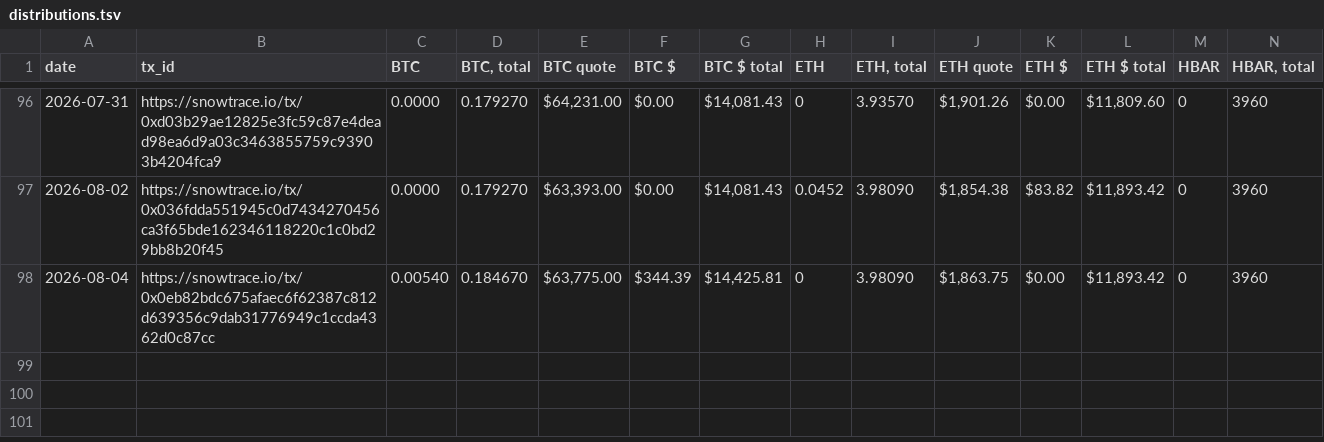
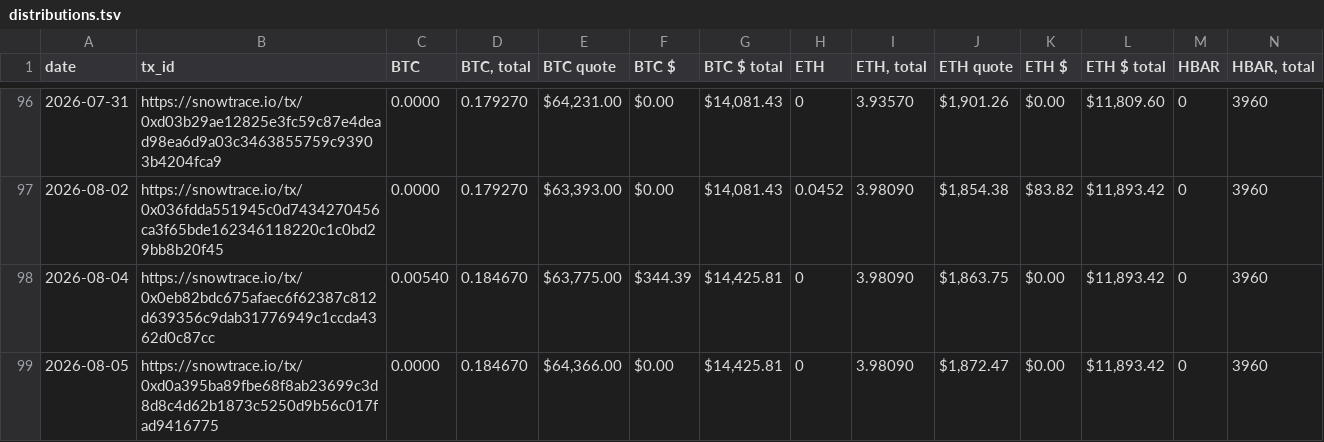
Before and after one commit to pivoteur/pivoteur.github.io, a TSV file: data/distributions.tsv, drawn as a sheet; only a part is shown, gaps mark what is left out; rows hold the shown columns only; the diff names each change by its address in the sheet, - before the commit and + after, or states it on an @@ line.

Commit message:
Round-trip open pivots for the UNDEAD pools

```diff
--- a/data/distributions.tsv
+++ b/data/distributions.tsv
+row 99: 2026-08-05 | https://snowtrace.io/tx/0xd0a395ba89fbe68f8ab23699c3d8d8c4d62b1873c5250d9b56c017fad9416775 | 0.0000 | 0.184670 | $64,366.00 | $0.00 | $14,425.81 | 0 | 3.98090 | $1,872.47 | $0.00 | $11,893.42 | 0 | 3960
```
Also changed, not shown: data/pivots/open/raw/avax-undead.tsv, data/pivots/open/raw/eth-undead.tsv, 11 other files.
